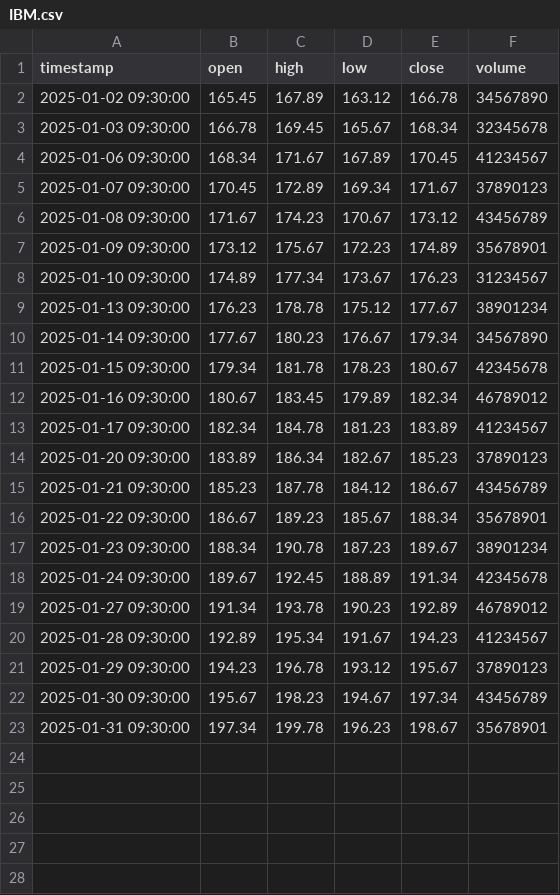
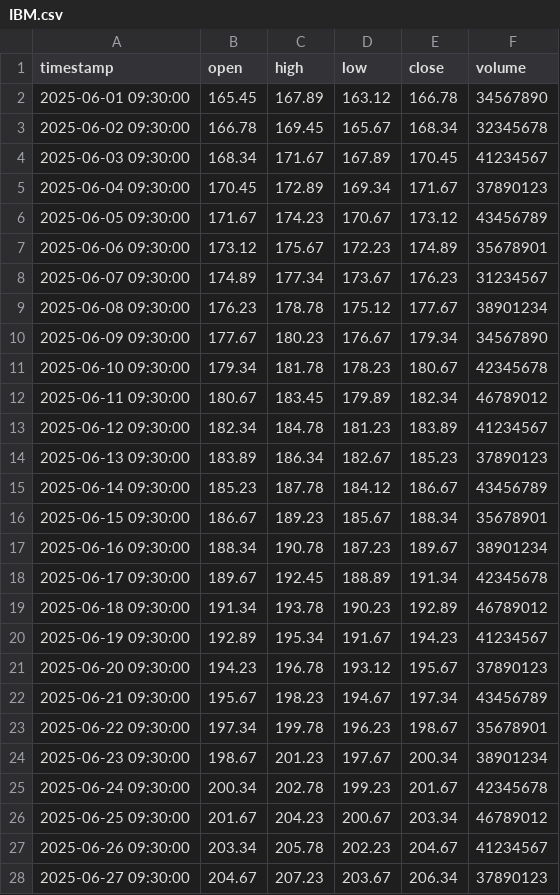
Before and after one commit to Chahak1/charter-21BDS0381, a CSV file: data/stocks/IBM.csv, drawn as a sheet; only a part is shown; the diff covers the shown part only.

```diff
--- a/data/stocks/IBM.csv
+++ b/data/stocks/IBM.csv
@@ -1,23 +1,28 @@
 timestamp,open,high,low,close,volume
-2025-01-02 09:30:00,165.45,167.89,163.12,166.78,34567890
-2025-01-03 09:30:00,166.78,169.45,165.67,168.34,32345678
-2025-01-06 09:30:00,168.34,171.67,167.89,170.45,41234567
-2025-01-07 09:30:00,170.45,172.89,169.34,171.67,37890123
-2025-01-08 09:30:00,171.67,174.23,170.67,173.12,43456789
-2025-01-09 09:30:00,173.12,175.67,172.23,174.89,35678901
-2025-01-10 09:30:00,174.89,177.34,173.67,176.23,31234567
-2025-01-13 09:30:00,176.23,178.78,175.12,177.67,38901234
-2025-01-14 09:30:00,177.67,180.23,176.67,179.34,34567890
-2025-01-15 09:30:00,179.34,181.78,178.23,180.67,42345678
-2025-01-16 09:30:00,180.67,183.45,179.89,182.34,46789012
-2025-01-17 09:30:00,182.34,184.78,181.23,183.89,41234567
-2025-01-20 09:30:00,183.89,186.34,182.67,185.23,37890123
-2025-01-21 09:30:00,185.23,187.78,184.12,186.67,43456789
-2025-01-22 09:30:00,186.67,189.23,185.67,188.34,35678901
-2025-01-23 09:30:00,188.34,190.78,187.23,189.67,38901234
-2025-01-24 09:30:00,189.67,192.45,188.89,191.34,42345678
-2025-01-27 09:30:00,191.34,193.78,190.23,192.89,46789012
-2025-01-28 09:30:00,192.89,195.34,191.67,194.23,41234567
-2025-01-29 09:30:00,194.23,196.78,193.12,195.67,37890123
-2025-01-30 09:30:00,195.67,198.23,194.67,197.34,43456789
-2025-01-31 09:30:00,197.34,199.78,196.23,198.67,35678901
+2025-06-01 09:30:00,165.45,167.89,163.12,166.78,34567890
+2025-06-02 09:30:00,166.78,169.45,165.67,168.34,32345678
+2025-06-03 09:30:00,168.34,171.67,167.89,170.45,41234567
+2025-06-04 09:30:00,170.45,172.89,169.34,171.67,37890123
+2025-06-05 09:30:00,171.67,174.23,170.67,173.12,43456789
+2025-06-06 09:30:00,173.12,175.67,172.23,174.89,35678901
+2025-06-07 09:30:00,174.89,177.34,173.67,176.23,31234567
+2025-06-08 09:30:00,176.23,178.78,175.12,177.67,38901234
+2025-06-09 09:30:00,177.67,180.23,176.67,179.34,34567890
+2025-06-10 09:30:00,179.34,181.78,178.23,180.67,42345678
+2025-06-11 09:30:00,180.67,183.45,179.89,182.34,46789012
+2025-06-12 09:30:00,182.34,184.78,181.23,183.89,41234567
+2025-06-13 09:30:00,183.89,186.34,182.67,185.23,37890123
+2025-06-14 09:30:00,185.23,187.78,184.12,186.67,43456789
+2025-06-15 09:30:00,186.67,189.23,185.67,188.34,35678901
+2025-06-16 09:30:00,188.34,190.78,187.23,189.67,38901234
+2025-06-17 09:30:00,189.67,192.45,188.89,191.34,42345678
+2025-06-18 09:30:00,191.34,193.78,190.23,192.89,46789012
+2025-06-19 09:30:00,192.89,195.34,191.67,194.23,41234567
+2025-06-20 09:30:00,194.23,196.78,193.12,195.67,37890123
+2025-06-21 09:30:00,195.67,198.23,194.67,197.34,43456789
+2025-06-22 09:30:00,197.34,199.78,196.23,198.67,35678901
+2025-06-23 09:30:00,198.67,201.23,197.67,200.34,38901234
+2025-06-24 09:30:00,200.34,202.78,199.23,201.67,42345678
+2025-06-25 09:30:00,201.67,204.23,200.67,203.34,46789012
+2025-06-26 09:30:00,203.34,205.78,202.23,204.67,41234567
+2025-06-27 09:30:00,204.67,207.23,203.67,206.34,37890123
```
Also changed, not shown: 22 added rows elsewhere in this file, data/stocks/AAPL.csv, data/stocks/GOOG.csv, 6 other files.
